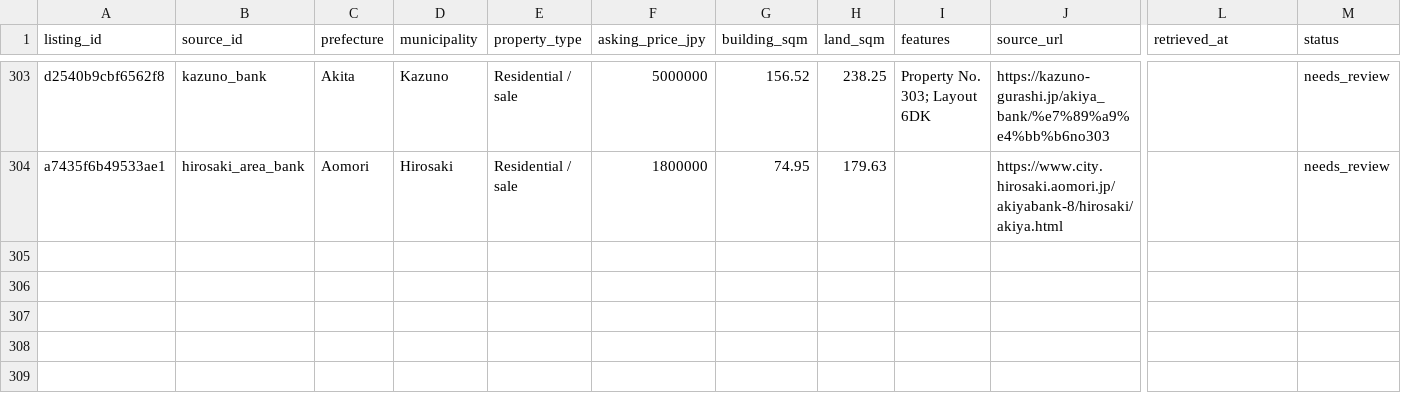
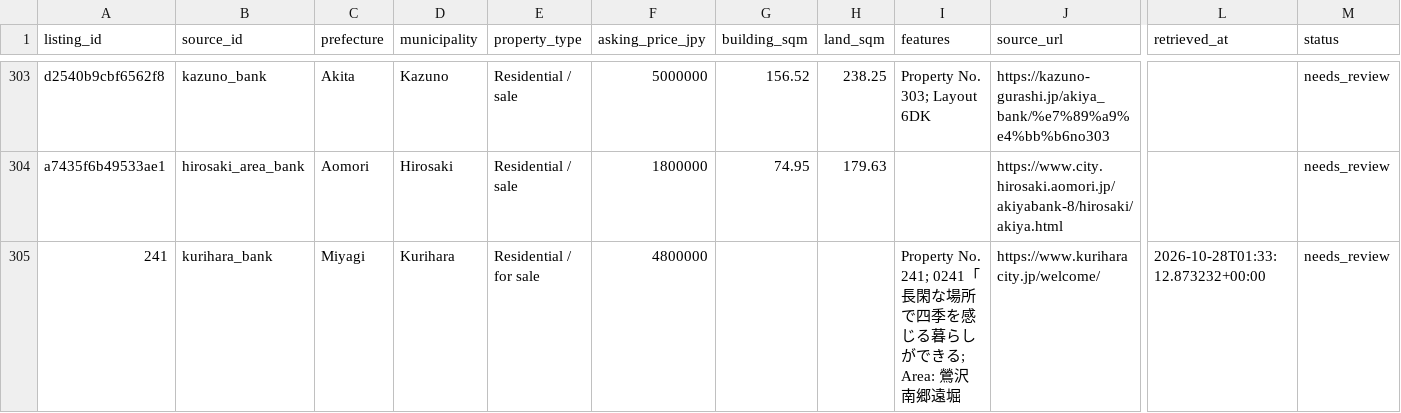
Before and after one commit to reokobayashi0620/tohoku-lodging-sales-ai, a CSV file: akiya_content_engine/data/akiya_content_candidates.csv, drawn as a sheet; only a part is shown, gaps mark what is left out; rows hold the shown columns only; the diff names each change by its address in the sheet, - before the commit and + after, or states it on an @@ line.

```diff
--- a/akiya_content_engine/data/akiya_content_candidates.csv
+++ b/akiya_content_engine/data/akiya_content_candidates.csv
+row 305: 241 | kurihara_bank | Miyagi | Kurihara | Residential / for sale | 4800000 |  |  | Property No. 241; 0241「長閑な場所で四季を感じる暮らしができる; Area: 鶯沢南郷遠堀 | https://www.kuriharacity.jp/welcome/ | 2026-10-28T01:33:12.873232+00:00 | needs_review
```
Also changed, not shown: akiya_content_engine/data/discovered_listings.csv, akiya_content_engine/data/discovered_listings_kurihara.csv, 11 other files.
